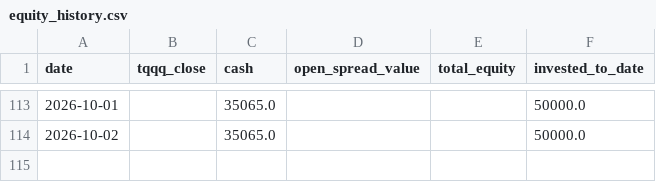
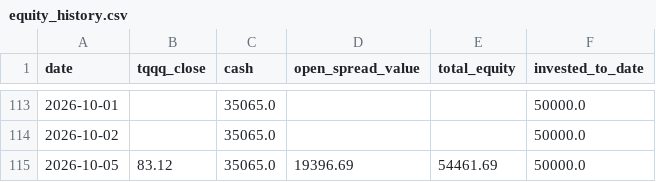
Before and after one commit to glatt-git/tqqq-journey, a CSV file: data/equity_history.csv, drawn as a sheet; only a part is shown, gaps mark what is left out; the diff names each change by its address in the sheet, - before the commit and + after, or states it on an @@ line.

```diff
--- a/data/equity_history.csv
+++ b/data/equity_history.csv
+row 115: 2026-10-05 | 83.12 | 35065.0 | 19396.69 | 54461.69 | 50000.0
```
